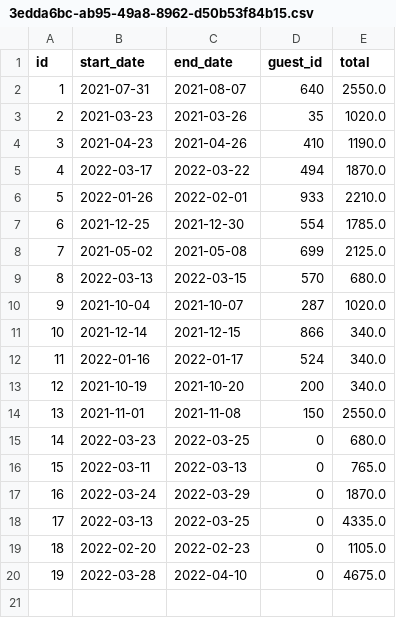
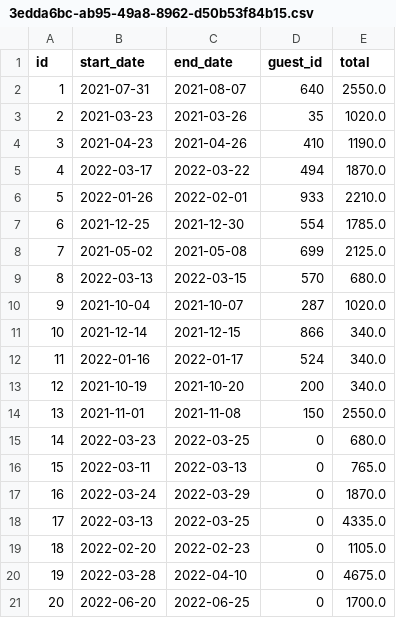
Before and after one commit to njsutliff/week-05, a CSV file: data/reservations/3edda6bc-ab95-49a8-8962-d50b53f84b15.csv, drawn as a sheet; the diff names each change by its address in the sheet, - before the commit and + after, or states it on an @@ line.

Commit message:
findall, GetGuestsForHostFromReservation and GetGuestByLastName implemented, some tests as well

```diff
--- a/data/reservations/3edda6bc-ab95-49a8-8962-d50b53f84b15.csv
+++ b/data/reservations/3edda6bc-ab95-49a8-8962-d50b53f84b15.csv
+row 21: 20 | 2022-06-20 | 2022-06-25 | 0 | 1700.0
```
Also changed, not shown: 6 other files.
